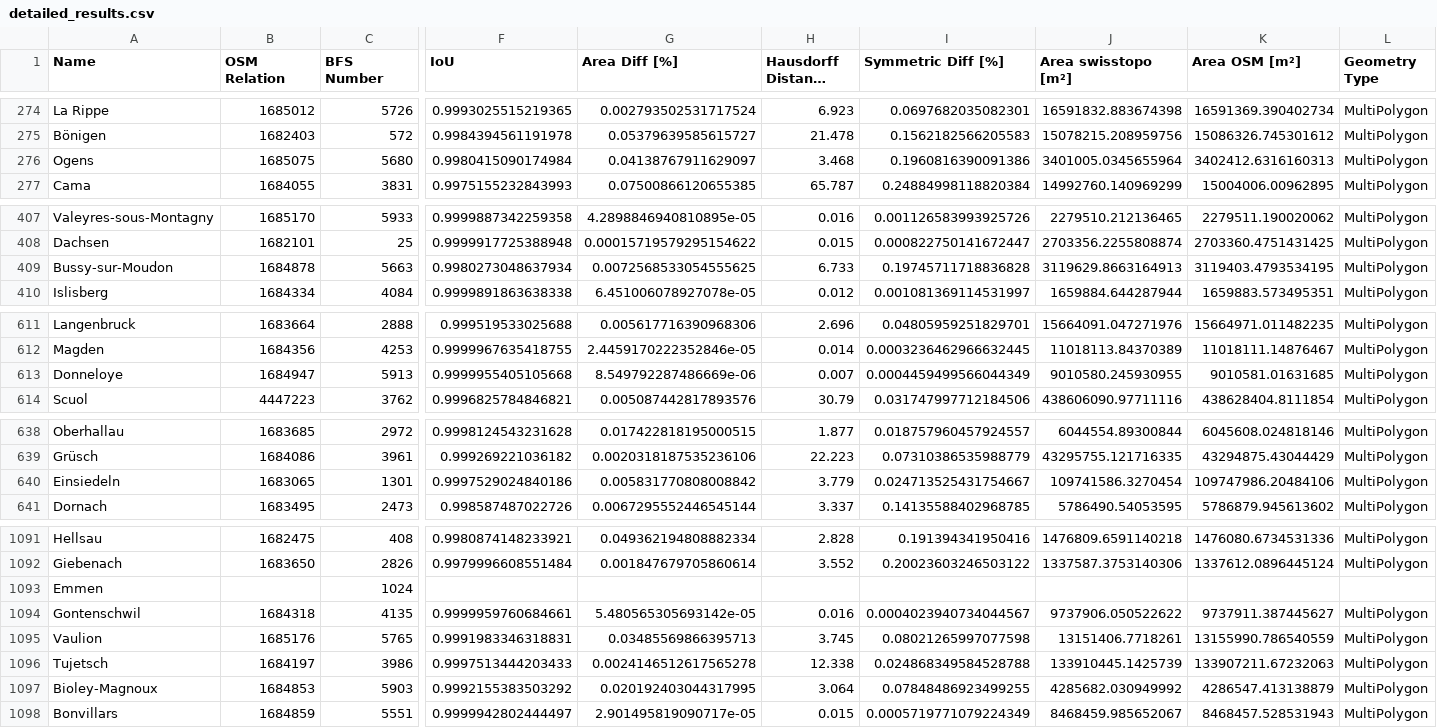
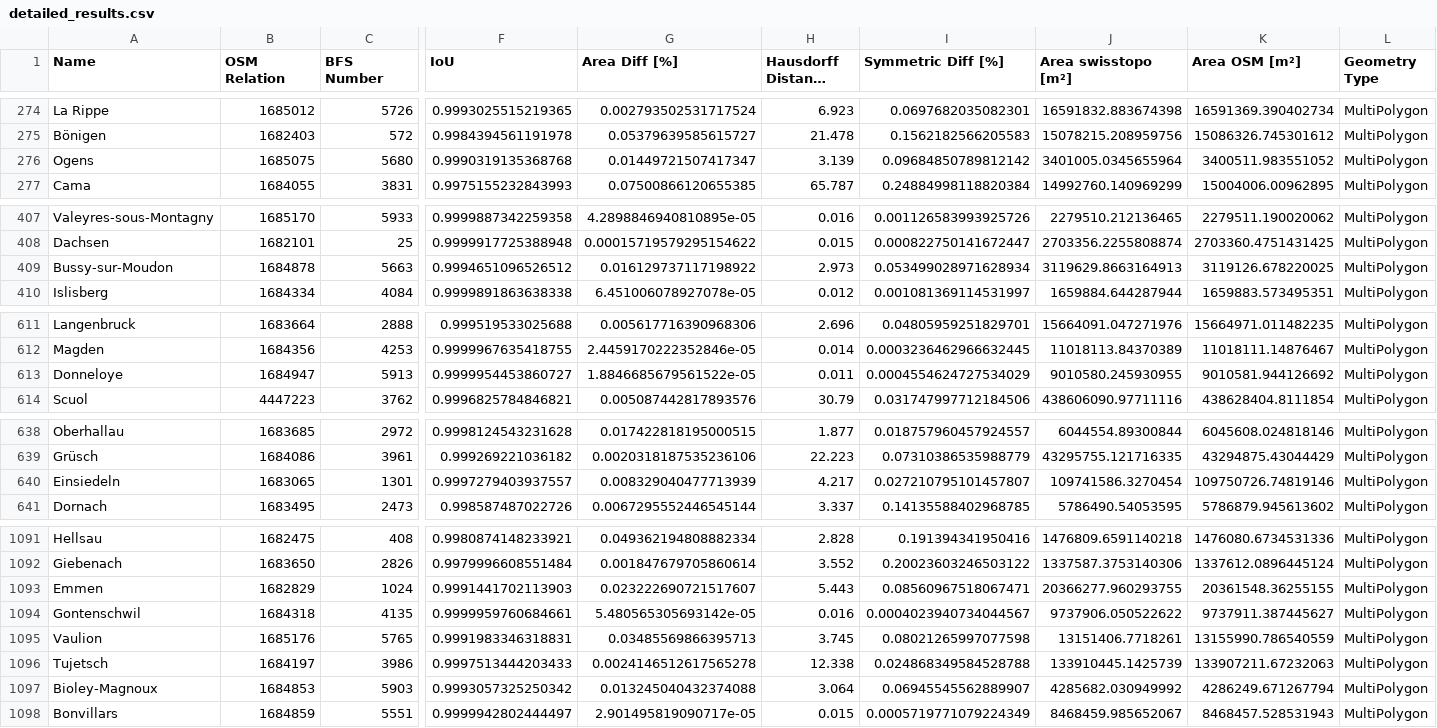
Before and after one commit to habi/swissboundaries, a CSV file: output/detailed_results.csv, drawn as a sheet; only a part is shown, gaps mark what is left out; long unchanged cells end in …; the diff covers the shown part only; the diff names each change by its address in the sheet, - before the commit and + after, or states it on an @@ line.

```diff
--- a/output/detailed_results.csv
+++ b/output/detailed_results.csv
-F276 (IoU): 0.9980415090174984
+F276 (IoU): 0.9990319135368768
-G276 (Area Diff [%]): 0.04138767911629097
+G276 (Area Diff [%]): 0.01449721507417347
-H276 (Hausdorff Distance [m]): 3.468
+H276 (Hausdorff Distance [m]): 3.139
-I276 (Symmetric Diff [%]): 0.1960816390091386
+I276 (Symmetric Diff [%]): 0.09684850789812142
-K276 (Area OSM [m²]): 3402412.6316160313
+K276 (Area OSM [m²]): 3400511.983551052
-F409 (IoU): 0.9980273048637934
+F409 (IoU): 0.9994651096526512
-G409 (Area Diff [%]): 0.0072568533054555625
+G409 (Area Diff [%]): 0.016129737117198922
-H409 (Hausdorff Distance [m]): 6.733
+H409 (Hausdorff Distance [m]): 2.973
-I409 (Symmetric Diff [%]): 0.19745711718836828
+I409 (Symmetric Diff [%]): 0.053499028971628934
-K409 (Area OSM [m²]): 3119403.4793534195
+K409 (Area OSM [m²]): 3119126.678220025
-F613 (IoU): 0.9999955405105668
+F613 (IoU): 0.9999954453860727
-G613 (Area Diff [%]): 8.549792287486669e-06
+G613 (Area Diff [%]): 1.8846685679561522e-05
-H613 (Hausdorff Distance [m]): 0.007
+H613 (Hausdorff Distance [m]): 0.011
-I613 (Symmetric Diff [%]): 0.0004459499566044349
+I613 (Symmetric Diff [%]): 0.0004554624727534029
-K613 (Area OSM [m²]): 9010581.01631685
+K613 (Area OSM [m²]): 9010581.944126692
-F640 (IoU): 0.9997529024840186
+F640 (IoU): 0.9997279403937557
-G640 (Area Diff [%]): 0.005831770808008842
+G640 (Area Diff [%]): 0.008329040477713939
-H640 (Hausdorff Distance [m]): 3.779
+H640 (Hausdorff Distance [m]): 4.217
-I640 (Symmetric Diff [%]): 0.024713525431754667
+I640 (Symmetric Diff [%]): 0.027210795101457807
-K640 (Area OSM [m²]): 109747986.20484106
+K640 (Area OSM [m²]): 109750726.74819146
-B1093 (OSM Relation): (empty)
+B1093 (OSM Relation): 1682829
-F1093 (IoU): (empty)
+F1093 (IoU): 0.9991441702113903
-G1093 (Area Diff [%]): (empty)
+G1093 (Area Diff [%]): 0.023222690721517607
-H1093 (Hausdorff Distance [m]): (empty)
+H1093 (Hausdorff Distance [m]): 5.443
-I1093 (Symmetric Diff [%]): (empty)
+I1093 (Symmetric Diff [%]): 0.08560967518067471
-J1093 (Area swisstopo [m²]): (empty)
+J1093 (Area swisstopo [m²]): 20366277.960293755
-K1093 (Area OSM [m²]): (empty)
+K1093 (Area OSM [m²]): 20361548.36255155
-L1093 (Geometry Type): (empty)
+L1093 (Geometry Type): MultiPolygon
-F1097 (IoU): 0.9992155383503292
+F1097 (IoU): 0.9993057325250342
-G1097 (Area Diff [%]): 0.020192403044317995
+G1097 (Area Diff [%]): 0.013245040432374088
-I1097 (Symmetric Diff [%]): 0.07848486923499255
+I1097 (Symmetric Diff [%]): 0.06945545562889907
-K1097 (Area OSM [m²]): 4286547.413138879
+K1097 (Area OSM [m²]): 4286249.671267794
```
Also changed, not shown: 107 edited cells elsewhere in this file, 8 other files.
